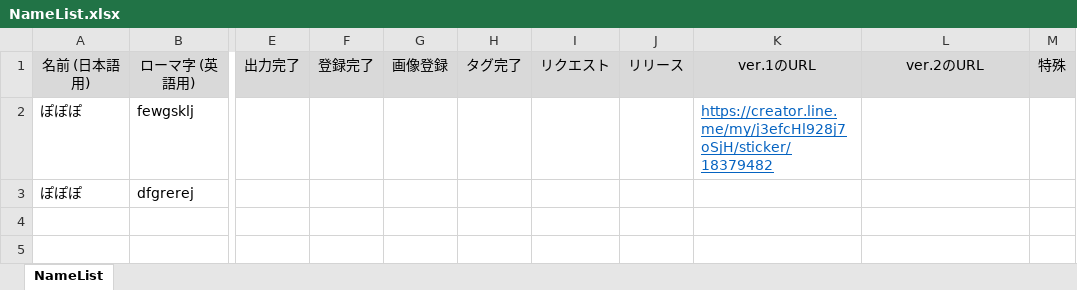
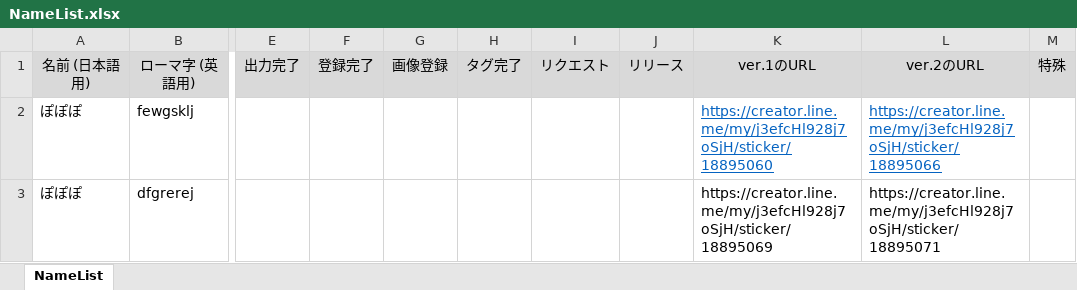
Before and after one commit to daicho/registicker, an Excel workbook: NameList.xlsx, sheet NameList, drawn as a sheet; only a part is shown, gaps mark what is left out; values as stored, in another font and other column widths than the file's, no borders; the diff names each change by its address in the sheet, - before the commit and + after, or states it on an @@ line.

```diff
--- a/NameList.xlsx (sheet NameList)
+++ b/NameList.xlsx (sheet NameList)
-K2: https://creator.line.me/my/j3efcHl928j7oSjH/sticker/18379482
+K2: https://creator.line.me/my/j3efcHl928j7oSjH/sticker/18895060
-L2: (empty)
+L2: https://creator.line.me/my/j3efcHl928j7oSjH/sticker/18895066
-K3: (empty)
+K3: https://creator.line.me/my/j3efcHl928j7oSjH/sticker/18895069
-L3: (empty)
+L3: https://creator.line.me/my/j3efcHl928j7oSjH/sticker/18895071
```
Also changed, not shown: 25 other files.
